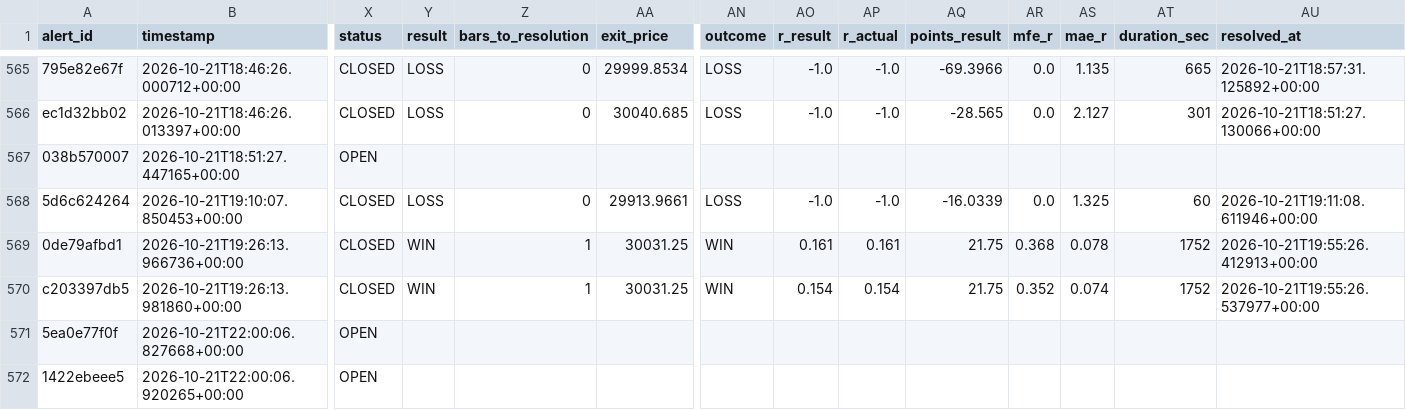
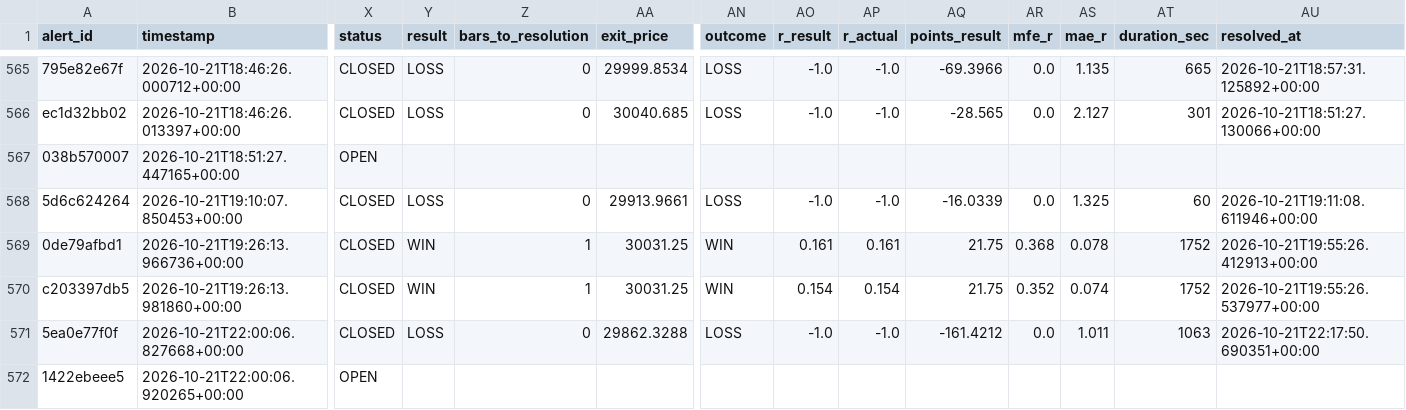
Before and after one commit to kdubsk1/bot, a CSV file: outcomes.csv, drawn as a sheet; only a part is shown, gaps mark what is left out; the diff names each change by its address in the sheet, - before the commit and + after, or states it on an @@ line.

```diff
--- a/outcomes.csv
+++ b/outcomes.csv
-X571 (status): OPEN
+X571 (status): CLOSED
-Y571 (result): (empty)
+Y571 (result): LOSS
-Z571 (bars_to_resolution): (empty)
+Z571 (bars_to_resolution): 0
-AA571 (exit_price): (empty)
+AA571 (exit_price): 29862.3288
-AN571 (outcome): (empty)
+AN571 (outcome): LOSS
-AO571 (r_result): (empty)
+AO571 (r_result): -1.0
-AP571 (r_actual): (empty)
+AP571 (r_actual): -1.0
-AQ571 (points_result): (empty)
+AQ571 (points_result): -161.4212
-AR571 (mfe_r): (empty)
+AR571 (mfe_r): 0.0
-AS571 (mae_r): (empty)
+AS571 (mae_r): 1.011
-AT571 (duration_sec): (empty)
+AT571 (duration_sec): 1063
-AU571 (resolved_at): (empty)
+AU571 (resolved_at): 2026-10-21T22:17:50.690351+00:00
```
Also changed, not shown: data/archive/outcomes_2026-10-20.csv, 25 other files.
